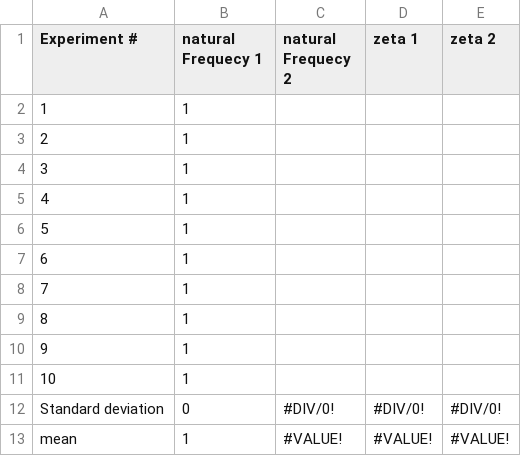
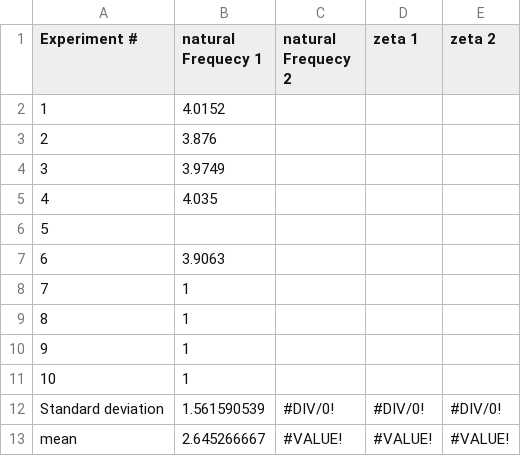
Before and after one commit to henrykotze/Feedback-Control-of-Robotic-Gymnast-Matlab, a CSV file: experiments_properties.csv, drawn as a sheet.

Commit message:
filled some experiment_properties

```diff
--- a/experiments_properties.csv
+++ b/experiments_properties.csv
@@ -1,8 +1,8 @@
 Experiment #,natural Frequecy 1,natural Frequecy 2,zeta 1,zeta 2
-1,1,,,
-2,1,,,
-3,1,,,
-4,1,,,
-5,1,,,
-6,1,,,
+1,4.0152,,,
+2,3.876,,,
+3,3.9749,,,
+4,4.035,,,
+5,,,,
+6,3.9063,,,
 7,1,,,
@@ -11,3 +11,3 @@ Experiment #,natural Frequecy 1,natural Frequecy 2,zeta 1,zeta 2
 10,1,,,
-Standard deviation,0,#DIV/0!,#DIV/0!,#DIV/0!
-mean,1,#VALUE!,#VALUE!,#VALUE!
+Standard deviation,1.561590539,#DIV/0!,#DIV/0!,#DIV/0!
+mean,2.645266667,#VALUE!,#VALUE!,#VALUE!
```
Also changed, not shown: 4 other files.
